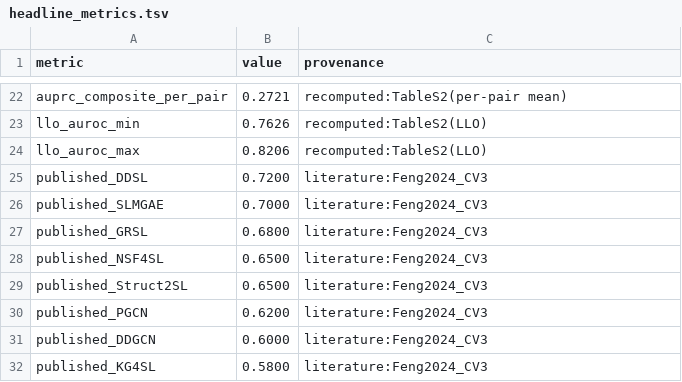
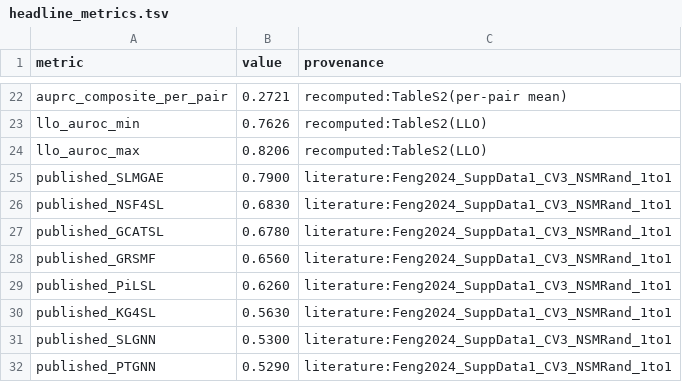
Before and after one commit to tjogzt/paralog-sl-predictor, a TSV file: output/tables/headline_metrics.tsv, drawn as a sheet; only a part is shown, gaps mark what is left out.

Commit message:
Correct benchmark comparison to verified Feng et al. (2024) values
Reference audit found that 5 computational-method bibliography entries
were inaccurate and that Table 1 listed 4 method names (DDSL, GRSL,
Struct2SL, PGCN) that do not exist in Feng et al. (2024), with CV3
values that could not be traced to that paper.

Corrections:
- Table 1 / Fig. 1c rebuilt with the 8 representative methods and their
  verified CV3 AUROCs from Feng et al. (2024) Supplementary Data 1
  (NSMRand, 1:1 pos:neg, complete dataset); values cross-checked
  against main-text Table 3 F1 scores. Best published: SLMGAE 0.790.
- Bibliography: corrected Zheng2022 author list; Feng2024 author
  Li Y -> Li Q; D'Antonio entry corrected to Cell Rep. 2013;5:1519-26;
  replaced 5 unverifiable entries with the verified original method
  papers (SLMGAE, GCATSL, NSF4SL, GRSMF, PiLSL, KG4SL, SLGNN, PTGNN).
- Narrative updated: DD (0.794) now described as comparing favorably
  with the best verified published CV3 result (SLMGAE, 0.790).
- Synced constants in compute_headline_metrics.py, tables.py,
  R_fig1.R, validation_viz.py, R package data, cover letter,
  graphical abstract, and submission texts.

verify_all.sh: 16/16 headline claims match; 31/31 tests pass.

```diff
--- a/output/tables/headline_metrics.tsv
+++ b/output/tables/headline_metrics.tsv
@@ -24,9 +24,9 @@ llo_auroc_min	0.7626	recomputed:TableS2(LLO)
 llo_auroc_max	0.8206	recomputed:TableS2(LLO)
-published_DDSL	0.7200	literature:Feng2024_CV3
-published_SLMGAE	0.7000	literature:Feng2024_CV3
-published_GRSL	0.6800	literature:Feng2024_CV3
-published_NSF4SL	0.6500	literature:Feng2024_CV3
-published_Struct2SL	0.6500	literature:Feng2024_CV3
-published_PGCN	0.6200	literature:Feng2024_CV3
-published_DDGCN	0.6000	literature:Feng2024_CV3
-published_KG4SL	0.5800	literature:Feng2024_CV3
+published_SLMGAE	0.7900	literature:Feng2024_SuppData1_CV3_NSMRand_1to1
+published_NSF4SL	0.6830	literature:Feng2024_SuppData1_CV3_NSMRand_1to1
+published_GCATSL	0.6780	literature:Feng2024_SuppData1_CV3_NSMRand_1to1
+published_GRSMF	0.6560	literature:Feng2024_SuppData1_CV3_NSMRand_1to1
+published_PiLSL	0.6260	literature:Feng2024_SuppData1_CV3_NSMRand_1to1
+published_KG4SL	0.5630	literature:Feng2024_SuppData1_CV3_NSMRand_1to1
+published_SLGNN	0.5300	literature:Feng2024_SuppData1_CV3_NSMRand_1to1
+published_PTGNN	0.5290	literature:Feng2024_SuppData1_CV3_NSMRand_1to1
```
Also changed, not shown: output/tables/Table1_Benchmark.tsv, output/tables/Table2_Benchmark.tsv, 22 other files.
